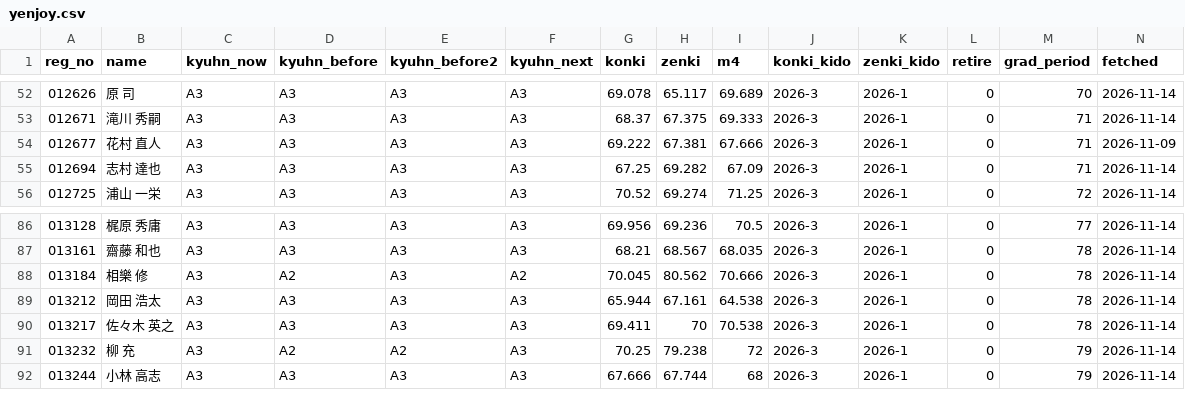
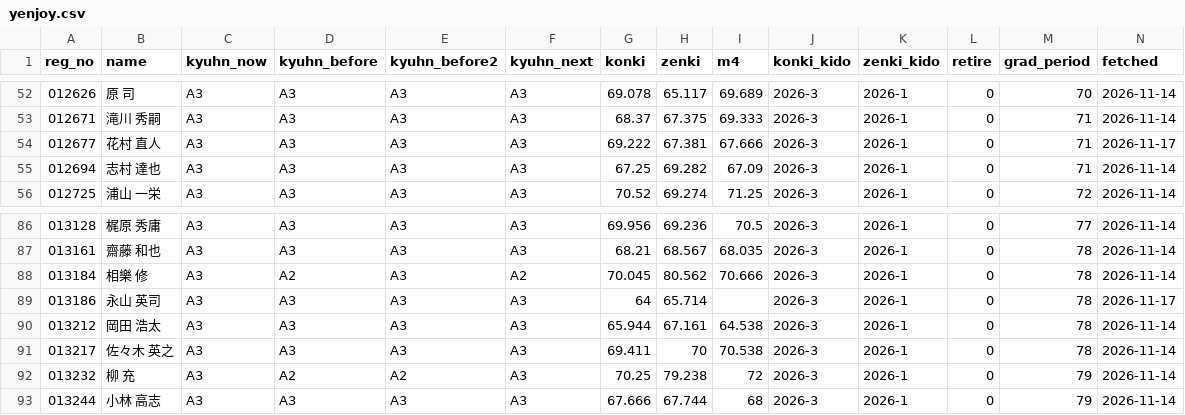
Before and after one commit to greengiant7773/keirin-taisha, a CSV file: yenjoy.csv, drawn as a sheet; only a part is shown, gaps mark what is left out.

```diff
--- a/yenjoy.csv
+++ b/yenjoy.csv
@@ -53,3 +53,3 @@
 012671,滝川 秀嗣,A3,A3,A3,A3,68.37,67.375,69.333,2026-3,2026-1,0,71,2026-11-14
-012677,花村 直人,A3,A3,A3,A3,69.222,67.381,67.666,2026-3,2026-1,0,71,2026-11-09
+012677,花村 直人,A3,A3,A3,A3,69.222,67.381,67.666,2026-3,2026-1,0,71,2026-11-17
 012694,志村 達也,A3,A3,A3,A3,67.25,69.282,67.09,2026-3,2026-1,0,71,2026-11-14
@@ -88,2 +88,3 @@
 013184,相樂 修,A3,A2,A3,A2,70.045,80.562,70.666,2026-3,2026-1,0,78,2026-11-14
+013186,永山 英司,A3,A3,A3,A3,64,65.714,,2026-3,2026-1,0,78,2026-11-17
 013212,岡田 浩太,A3,A3,A3,A3,65.944,67.161,64.538,2026-3,2026-1,0,78,2026-11-14
```
Also changed, not shown: 4 other files.
